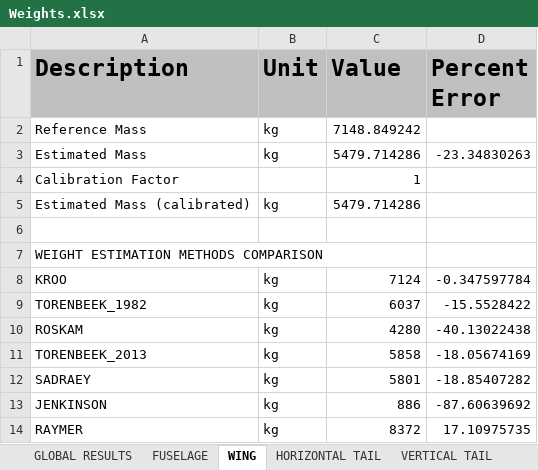
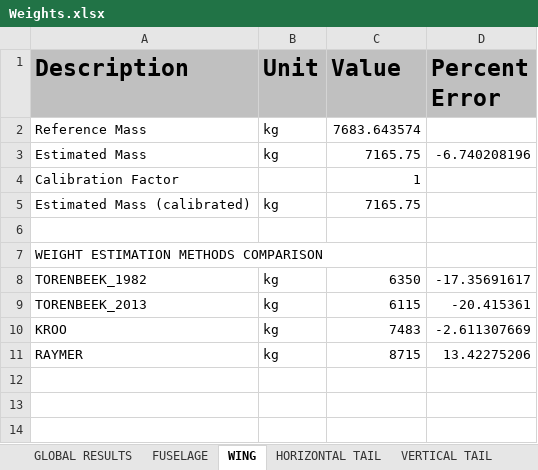
Before and after one commit to QiquWong/jpad, an Excel workbook: JPADSandBox_v2/out/CS300/WEIGHTS/Weights.xlsx, sheet WING, drawn as a sheet; values as stored, in another font and other column widths than the file's, no borders; removed rows and columns are numbered as before the commit, all else as after; the diff names each change by its address in the sheet, - before the commit and + after, or states it on an @@ line.

```diff
--- a/JPADSandBox_v2/out/CS300/WEIGHTS/Weights.xlsx (sheet WING)
+++ b/JPADSandBox_v2/out/CS300/WEIGHTS/Weights.xlsx (sheet WING)
-C2 (Value): 7148.849242
+C2 (Value): 7683.643574
-C3 (Value): 5479.714286
+C3 (Value): 7165.75
-D3 (Percent Error): -23.34830263
+D3 (Percent Error): -6.740208196
-C5 (Value): 5479.714286
+C5 (Value): 7165.75
-row 8: KROO | kg | 7124 | -0.347597784
-C8 (Value): 6037
+C8 (Value): 6350
-D8 (Percent Error): -15.5528422
+D8 (Percent Error): -17.35691617
-row 10: ROSKAM | kg | 4280 | -40.13022438
-C9 (Value): 5858
+C9 (Value): 6115
-D9 (Percent Error): -18.05674169
+D9 (Percent Error): -20.415361
-row 12: SADRAEY | kg | 5801 | -18.85407282
-row 13: JENKINSON | kg | 886 | -87.60639692
+row 10: KROO | kg | 7483 | -2.611307669
-C11 (Value): 8372
+C11 (Value): 8715
-D11 (Percent Error): 17.10975735
+D11 (Percent Error): 13.42275206
```
Also changed, not shown: sheet HORIZONTAL TAIL, sheet FUSELAGE, sheet VERTICAL TAIL, sheet NACELLES, sheet POWER PLANT, sheet SYSTEMS, 2 more sheets, JPADSandBox_v2/out/CS300/BALANCE/Balance.xlsx, 31 other files.
